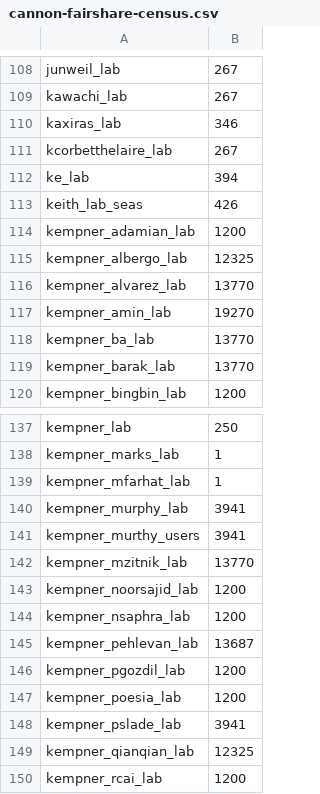
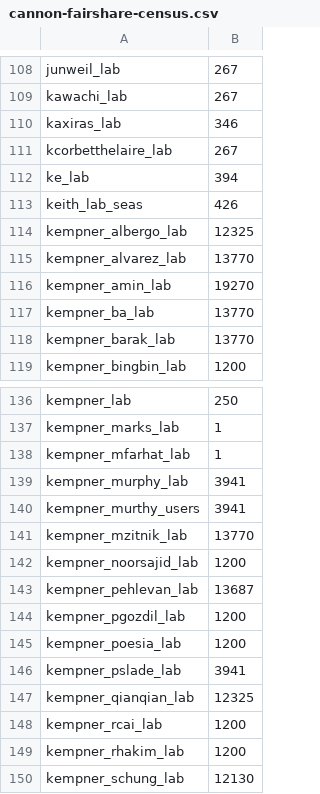
Before and after one commit to fasrc/slurm-scripts, a CSV file: fairshare/cannon/cannon-fairshare-census.csv, drawn as a sheet; only a part is shown, gaps mark what is left out; the shorter side is filled out with more unchanged rows.

Commit message:
Dropping kempner_adamian_lab and kempner_nsaphra_lab.

```diff
--- a/fairshare/cannon/cannon-fairshare-census.csv
+++ b/fairshare/cannon/cannon-fairshare-census.csv
@@ -113,3 +113,2 @@ ke_lab,394
 keith_lab_seas,426
-kempner_adamian_lab,1200
 kempner_albergo_lab,12325
@@ -143,3 +142,2 @@ kempner_mzitnik_lab,13770
 kempner_noorsajid_lab,1200
-kempner_nsaphra_lab,1200
 kempner_pehlevan_lab,13687
```
